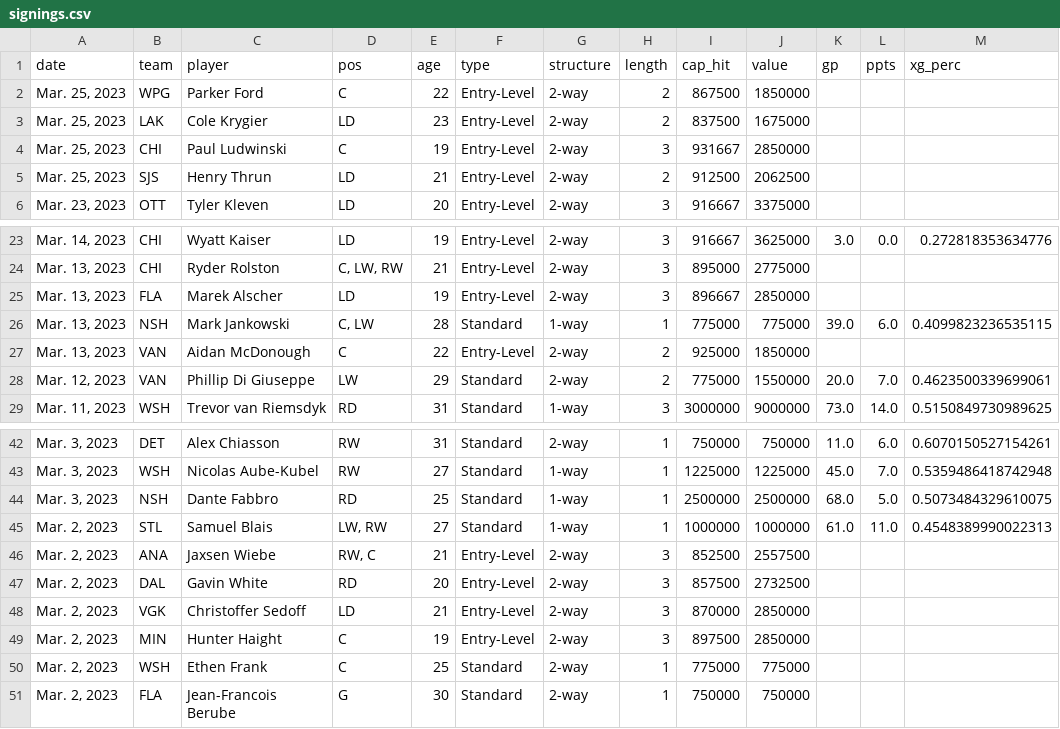
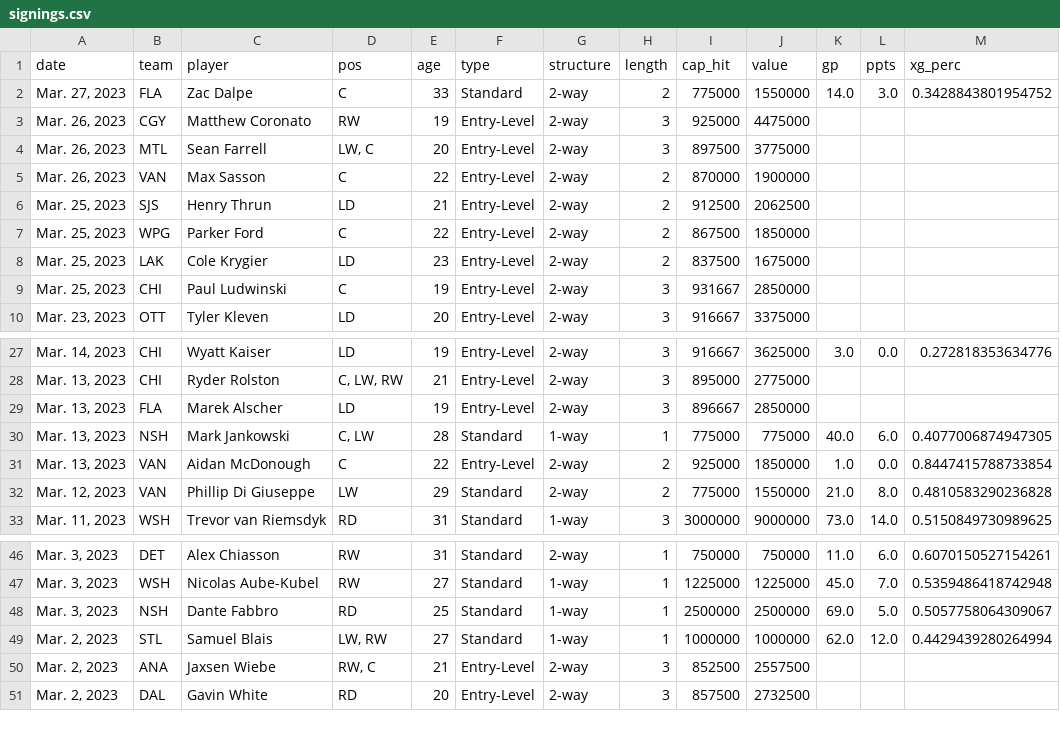
Before and after one commit to cassario/matchupData, a CSV file: signings.csv, drawn as a sheet; only a part is shown, gaps mark what is left out.

```diff
--- a/signings.csv
+++ b/signings.csv
@@ -1,2 +1,7 @@
 date,team,player,pos,age,type,structure,length,cap_hit,value,gp,ppts,xg_perc
+"Mar. 27, 2023",FLA,Zac Dalpe,C,33,Standard,2-way,2,775000,1550000,14.0,3.0,0.3428843801954752
+"Mar. 26, 2023",CGY,Matthew Coronato,RW,19,Entry-Level,2-way,3,925000,4475000,,,
+"Mar. 26, 2023",MTL,Sean Farrell,"LW, C",20,Entry-Level,2-way,3,897500,3775000,,,
+"Mar. 26, 2023",VAN,Max Sasson,C,22,Entry-Level,2-way,2,870000,1900000,,,
+"Mar. 25, 2023",SJS,Henry Thrun,LD,21,Entry-Level,2-way,2,912500,2062500,,,
 "Mar. 25, 2023",WPG,Parker Ford,C,22,Entry-Level,2-way,2,867500,1850000,,,
@@ -4,3 +9,2 @@ date,team,player,pos,age,type,structure,length,cap_hit,value,gp,ppts,xg_perc
 "Mar. 25, 2023",CHI,Paul Ludwinski,C,19,Entry-Level,2-way,3,931667,2850000,,,
-"Mar. 25, 2023",SJS,Henry Thrun,LD,21,Entry-Level,2-way,2,912500,2062500,,,
 "Mar. 23, 2023",OTT,Tyler Kleven,LD,20,Entry-Level,2-way,3,916667,3375000,,,
@@ -25,5 +29,5 @@ date,team,player,pos,age,type,structure,length,cap_hit,value,gp,ppts,xg_perc
 "Mar. 13, 2023",FLA,Marek Alscher,LD,19,Entry-Level,2-way,3,896667,2850000,,,
-"Mar. 13, 2023",NSH,Mark Jankowski,"C, LW",28,Standard,1-way,1,775000,775000,39.0,6.0,0.4099823236535115
-"Mar. 13, 2023",VAN,Aidan McDonough,C,22,Entry-Level,2-way,2,925000,1850000,,,
-"Mar. 12, 2023",VAN,Phillip Di Giuseppe,LW,29,Standard,2-way,2,775000,1550000,20.0,7.0,0.4623500339699061
+"Mar. 13, 2023",NSH,Mark Jankowski,"C, LW",28,Standard,1-way,1,775000,775000,40.0,6.0,0.4077006874947305
+"Mar. 13, 2023",VAN,Aidan McDonough,C,22,Entry-Level,2-way,2,925000,1850000,1.0,0.0,0.8447415788733854
+"Mar. 12, 2023",VAN,Phillip Di Giuseppe,LW,29,Standard,2-way,2,775000,1550000,21.0,8.0,0.4810583290236828
 "Mar. 11, 2023",WSH,Trevor van Riemsdyk,RD,31,Standard,1-way,3,3000000,9000000,73.0,14.0,0.5150849730989625
@@ -43,9 +47,5 @@ date,team,player,pos,age,type,structure,length,cap_hit,value,gp,ppts,xg_perc
 "Mar. 3, 2023",WSH,Nicolas Aube-Kubel,RW,27,Standard,1-way,1,1225000,1225000,45.0,7.0,0.5359486418742948
-"Mar. 3, 2023",NSH,Dante Fabbro,RD,25,Standard,1-way,1,2500000,2500000,68.0,5.0,0.5073484329610075
-"Mar. 2, 2023",STL,Samuel Blais,"LW, RW",27,Standard,1-way,1,1000000,1000000,61.0,11.0,0.4548389990022313
+"Mar. 3, 2023",NSH,Dante Fabbro,RD,25,Standard,1-way,1,2500000,2500000,69.0,5.0,0.5057758064309067
+"Mar. 2, 2023",STL,Samuel Blais,"LW, RW",27,Standard,1-way,1,1000000,1000000,62.0,12.0,0.4429439280264994
 "Mar. 2, 2023",ANA,Jaxsen Wiebe,"RW, C",21,Entry-Level,2-way,3,852500,2557500,,,
 "Mar. 2, 2023",DAL,Gavin White,RD,20,Entry-Level,2-way,3,857500,2732500,,,
-"Mar. 2, 2023",VGK,Christoffer Sedoff,LD,21,Entry-Level,2-way,3,870000,2850000,,,
-"Mar. 2, 2023",MIN,Hunter Haight,C,19,Entry-Level,2-way,3,897500,2850000,,,
-"Mar. 2, 2023",WSH,Ethen Frank,C,25,Standard,2-way,1,775000,775000,,,
-"Mar. 2, 2023",FLA,Jean-Francois Berube,G,30,Standard,2-way,1,750000,750000,,,
```
Also changed, not shown: scratches.csv.
